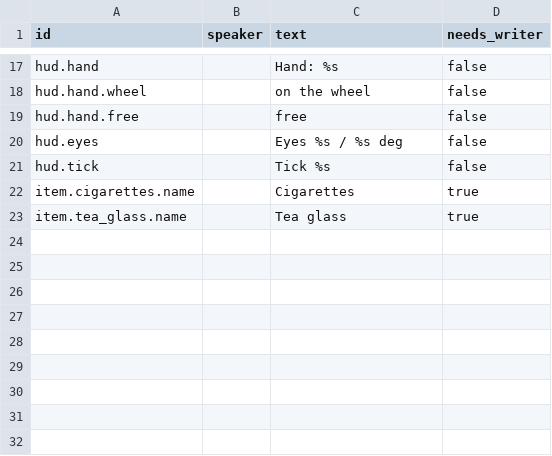
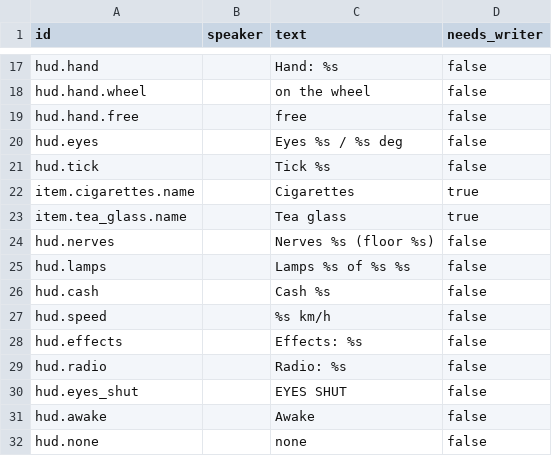
Before and after one commit to tahseenaliahmad0/I99, a CSV file: data/lines_en.csv, drawn as a sheet; only a part is shown, gaps mark what is left out.

```diff
--- a/data/lines_en.csv
+++ b/data/lines_en.csv
@@ -23 +23,10 @@ item.cigarettes.name,,Cigarettes,true
 item.tea_glass.name,,Tea glass,true
+hud.nerves,,Nerves %s (floor %s),false
+hud.lamps,,Lamps %s of %s %s,false
+hud.cash,,Cash %s,false
+hud.speed,,%s km/h,false
+hud.effects,,Effects: %s,false
+hud.radio,,Radio: %s,false
+hud.eyes_shut,,EYES SHUT,false
+hud.awake,,Awake,false
+hud.none,,none,false
```
Also changed, not shown: data/lines_ar.csv, 8 other files.
